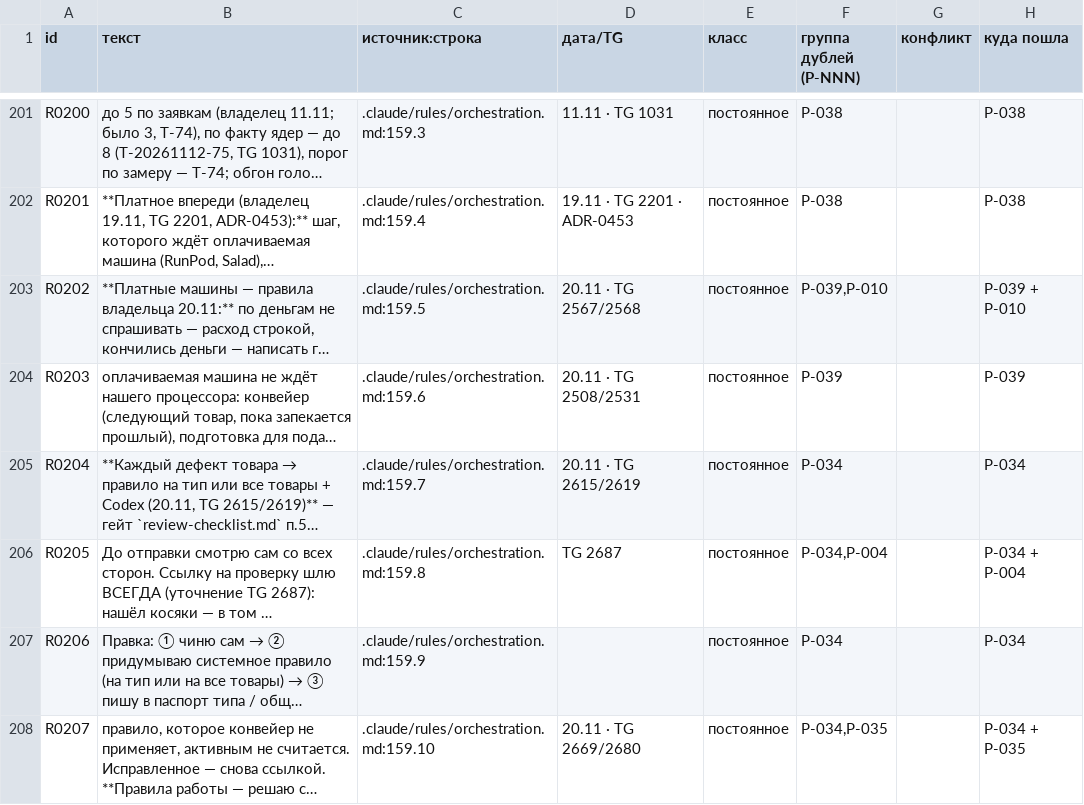
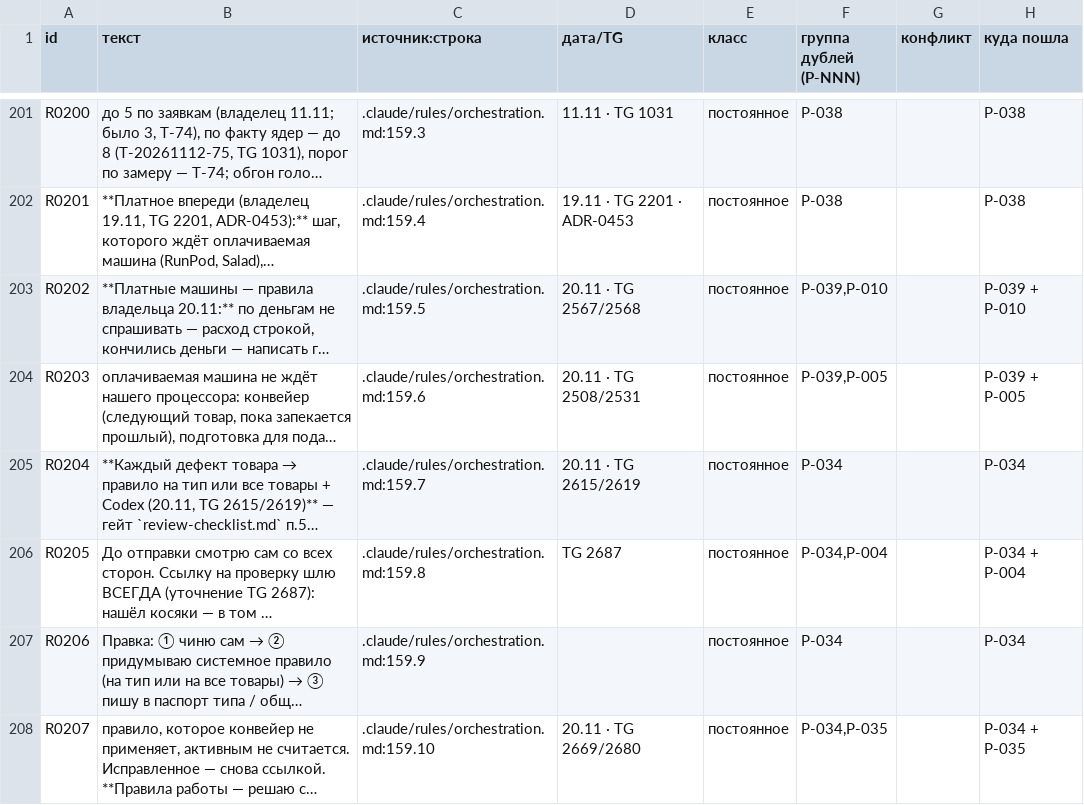
Before and after one commit to igortsk123/remlab, a TSV file: .memory_bank/_intake/rules-inventory.tsv, drawn as a sheet; only a part is shown, gaps mark what is left out; long unchanged cells end in …; the diff covers the shown part only; the diff names each change by its address in the sheet, - before the commit and + after, or states it on an @@ line.

```diff
--- a/.memory_bank/_intake/rules-inventory.tsv
+++ b/.memory_bank/_intake/rules-inventory.tsv
-F204 (группа дублей (P-NNN)): P-039
+F204 (группа дублей (P-NNN)): P-039,P-005
-H204 (куда пошла): P-039
+H204 (куда пошла): P-039 + P-005
```
Also changed, not shown: 68 edited cells elsewhere in this file, 40 other files.
